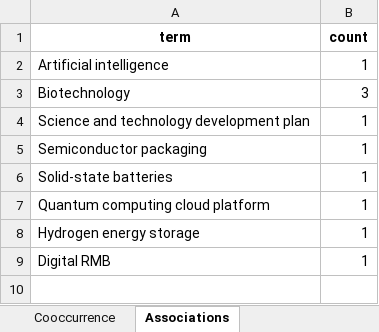
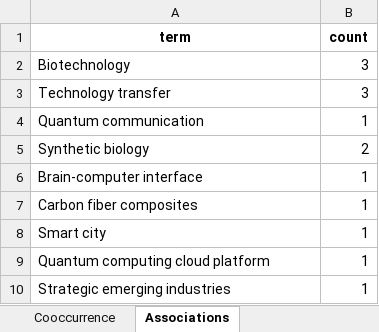
Before and after one commit to kostec-stat/streamlit, an Excel workbook: assets/data/20250425_trend_summary_en.xlsx, sheet Associations, drawn as a sheet; values as stored, in another font and other column widths than the file's, no borders; removed rows and columns are numbered as before the commit, all else as after; the diff names each change by its address in the sheet, - before the commit and + after, or states it on an @@ line.

```diff
--- a/assets/data/20250425_trend_summary_en.xlsx (sheet Associations)
+++ b/assets/data/20250425_trend_summary_en.xlsx (sheet Associations)
-row 2: Artificial intelligence | 1
+row 3: Technology transfer | 3
-A4 (term): Science and technology development plan
+A4 (term): Quantum communication
+row 5: Synthetic biology | 2
-A6 (term): Semiconductor packaging
+A6 (term): Brain-computer interface
-A7 (term): Solid-state batteries
+A7 (term): Carbon fiber composites
+row 8: Smart city | 1
-A10 (term): Hydrogen energy storage
+A10 (term): Strategic emerging industries
-row 9: Digital RMB | 1
```
Also changed, not shown: sheet Summary Table, sheet Sources, sheet Cooccurrence, sheet Executive Summary, assets/data/20250418_trend_summary_en.xlsx, assets/data/20250502_trend_summary_en.xlsx, 2 other files.
